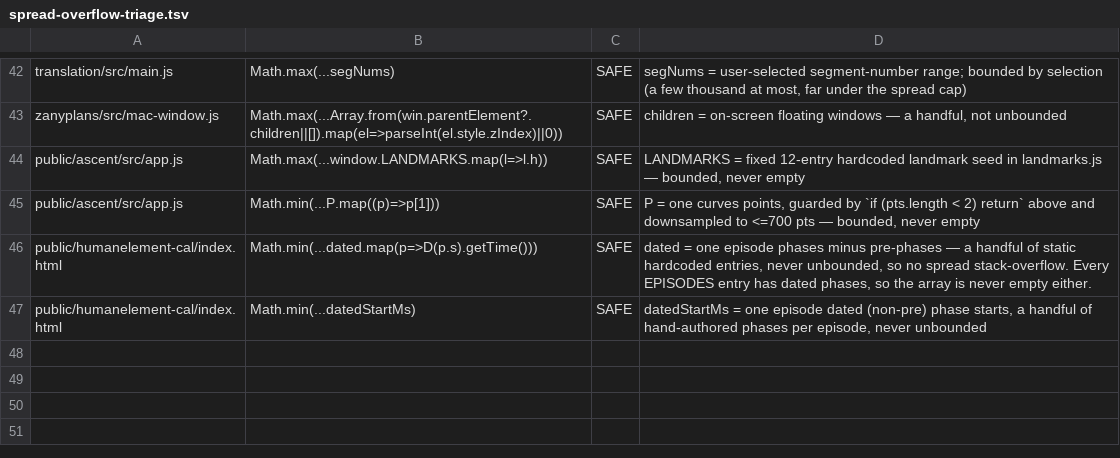
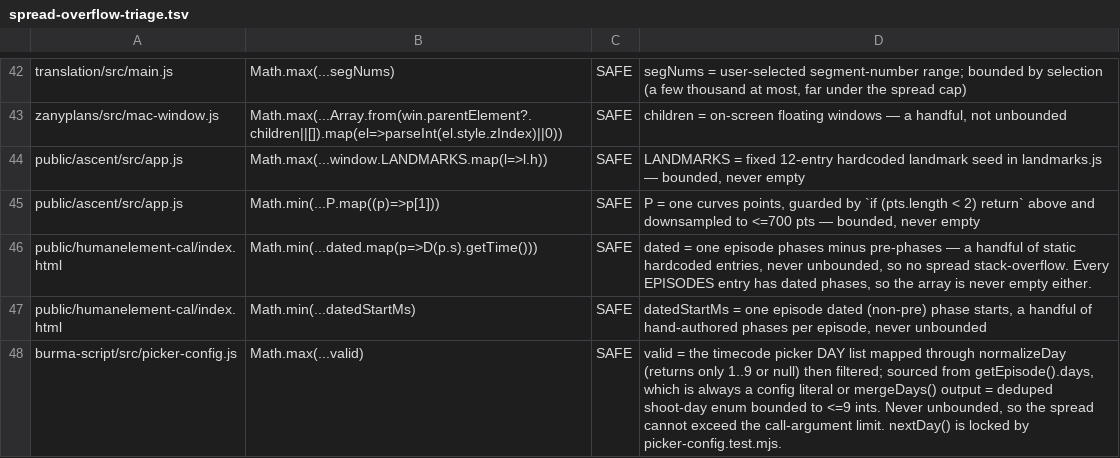
Before and after one commit to parleypott/mycoldmars-, a TSV file: scripts/spread-overflow-triage.tsv, drawn as a sheet; only a part is shown, gaps mark what is left out; the diff names each change by its address in the sheet, - before the commit and + after, or states it on an @@ line.

Commit message:
test(gate): triage picker-config nextDay Math.max(...valid) as SAFE (bounded shoot-day enum)
Johnny's timecode-picker commit (16e6913) added Math.max(...valid) in
picker-config.js:47, which turned bun run test RED on the find-spread-overflow
standing gate. valid is the DAY list (getEpisode().days) — always a config
literal or mergeDays() output, a deduped shoot-day enum bounded to <=9 ints — so
the spread cannot exceed the call-argument limit. Judged SAFE with reason;
re-greens the suite. No code change.

```diff
--- a/scripts/spread-overflow-triage.tsv
+++ b/scripts/spread-overflow-triage.tsv
+row 48: burma-script/src/picker-config.js | Math.max(...valid) | SAFE | valid = the timecode picker DAY list mapped through normalizeDay (returns only 1..9 or null) then filtered; sourced from getEpisode().days, which is always a config literal or mergeDays() output = deduped shoot-day enum bounded to <=9 ints. Never unbounded, so the spread cannot exceed the call-argument limit. nextDay() is locked by picker-config.test.mjs.
```
